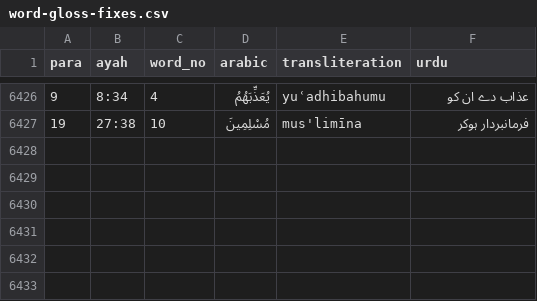
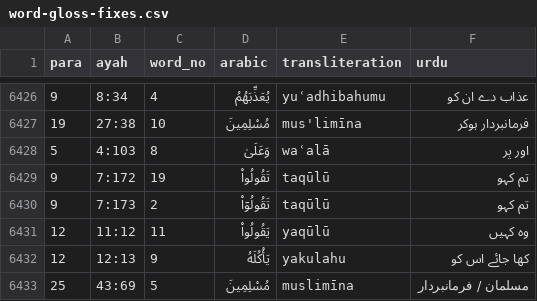
Before and after one commit to mohsingdp-ai/Marifatul-Quran, a CSV file: word-gloss-fixes.csv, drawn as a sheet; only a part is shown, gaps mark what is left out.

```diff
--- a/word-gloss-fixes.csv
+++ b/word-gloss-fixes.csv
@@ -6427 +6427,7 @@ para,ayah,word_no,arabic,transliteration,urdu
 19,27:38,10,مُسْلِمِينَ,mus'limīna,فرمانبردار ہوکر
+5,4:103,8,وَعَلَىٰ,waʿalā,اور پر
+9,7:172,19,تَقُولُوا۟,taqūlū,تم کہو
+9,7:173,2,تَقُولُوٓا۟,taqūlū,تم کہو
+12,11:12,11,يَقُولُوا۟,yaqūlū,وہ کہیں
+12,12:13,9,يَأْكُلَهُ,yakulahu,کھا جائے اس کو
+25,43:69,5,مُسْلِمِينَ,muslimīna,مسلمان / فرمانبردار
```
Also changed, not shown: morphology-fixes.tsv, word-part-fixes.tsv, 6 other files.
